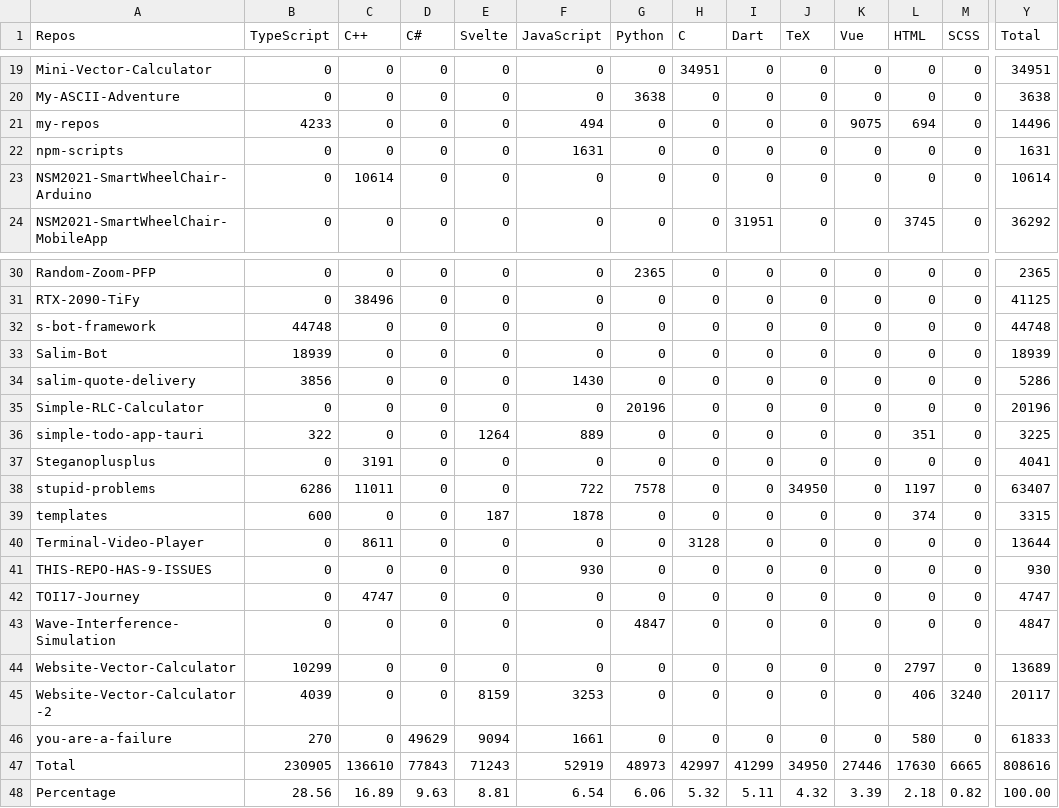
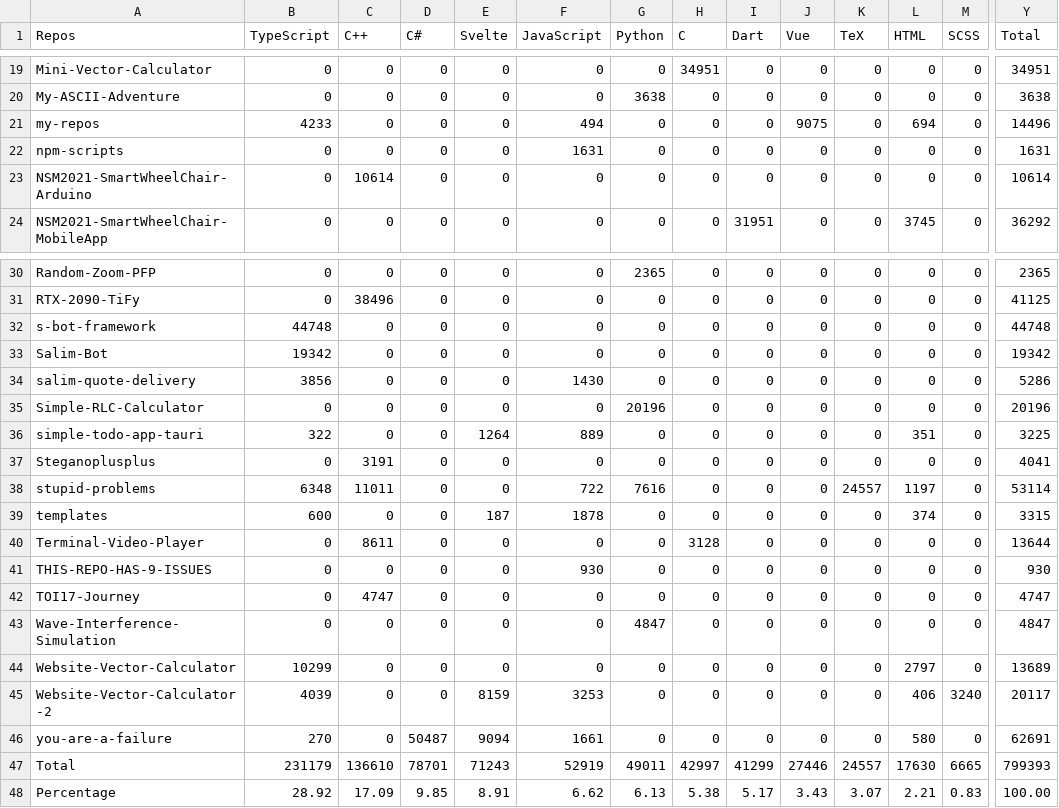
Before and after one commit to Leomotors/Auto-Language-Stats, a CSV file: example/lang.csv, drawn as a sheet; only a part is shown, gaps mark what is left out; the diff covers the shown part only; the diff names each change by its address in the sheet, - before the commit and + after, or states it on an @@ line.

```diff
--- a/example/lang.csv
+++ b/example/lang.csv
-J1: TeX
+J1: Vue
-K1: Vue
+K1: TeX
-J21 (Vue): 0
+J21 (Vue): 9075
-K21 (TeX): 9075
+K21 (TeX): 0
-B33 (TypeScript): 18939
+B33 (TypeScript): 19342
-Y33 (Total): 18939
+Y33 (Total): 19342
-B38 (TypeScript): 6286
+B38 (TypeScript): 6348
-G38 (Python): 7578
+G38 (Python): 7616
-J38 (Vue): 34950
+J38 (Vue): 0
-K38 (TeX): 0
+K38 (TeX): 24557
-Y38 (Total): 63407
+Y38 (Total): 53114
-D46 (C#): 49629
+D46 (C#): 50487
-Y46 (Total): 61833
+Y46 (Total): 62691
-B47 (TypeScript): 230905
+B47 (TypeScript): 231179
-D47 (C#): 77843
+D47 (C#): 78701
-G47 (Python): 48973
+G47 (Python): 49011
-J47 (Vue): 34950
+J47 (Vue): 27446
-K47 (TeX): 27446
+K47 (TeX): 24557
-Y47 (Total): 808616
+Y47 (Total): 799393
-B48 (TypeScript): 28.56
+B48 (TypeScript): 28.92
-C48 (C++): 16.89
+C48 (C++): 17.09
-D48 (C#): 9.63
+D48 (C#): 9.85
-E48 (Svelte): 8.81
+E48 (Svelte): 8.91
-F48 (JavaScript): 6.54
+F48 (JavaScript): 6.62
-G48 (Python): 6.06
+G48 (Python): 6.13
-H48 (C): 5.32
+H48 (C): 5.38
-I48 (Dart): 5.11
+I48 (Dart): 5.17
-J48 (Vue): 4.32
+J48 (Vue): 3.43
-K48 (TeX): 3.39
+K48 (TeX): 3.07
-L48 (HTML): 2.18
+L48 (HTML): 2.21
-M48 (SCSS): 0.82
+M48 (SCSS): 0.83
```
Also changed, not shown: 10 edited cells elsewhere in this file, 1 other file.
